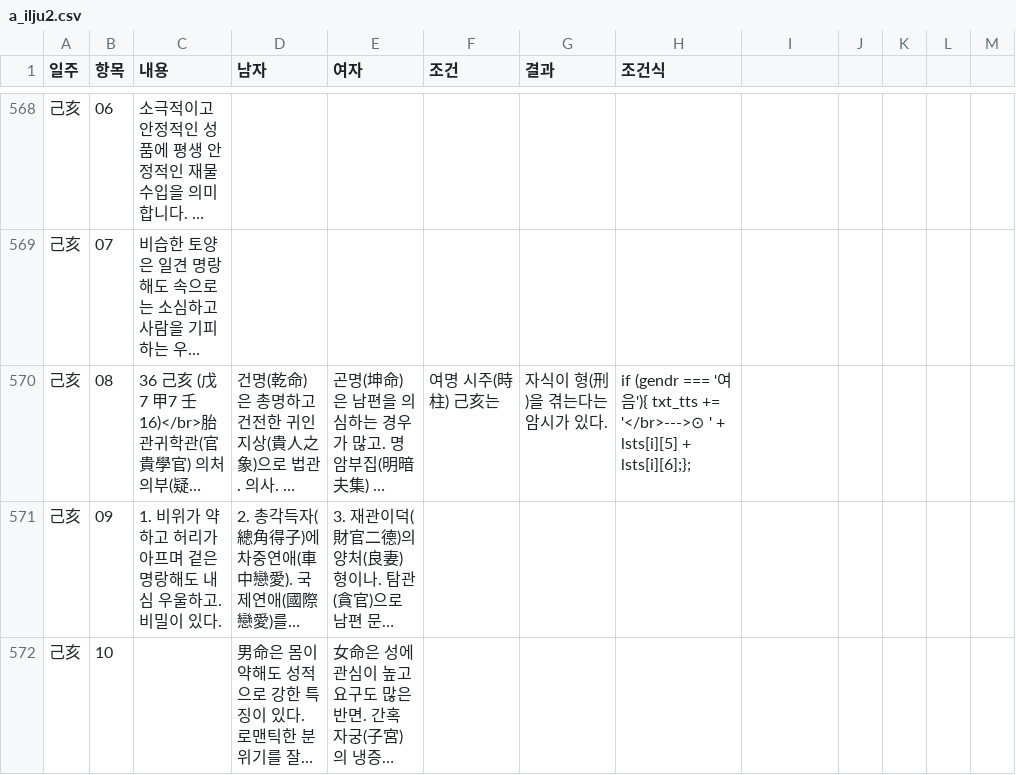
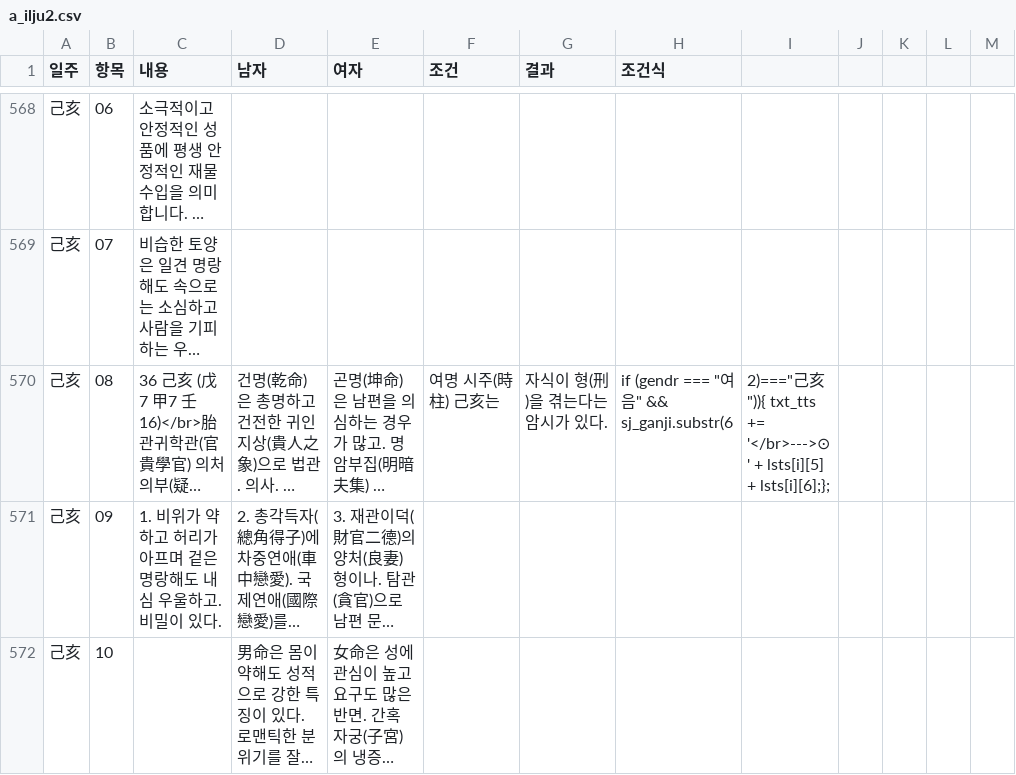
Before and after one commit to jyl22ke/uni_2o4o, a CSV file: a_ilju2.csv, drawn as a sheet; only a part is shown, gaps mark what is left out; long unchanged cells end in …; the diff names each change by its address in the sheet, - before the commit and + after, or states it on an @@ line.

Commit message:
Update a_ilju2.csv

```diff
--- a/a_ilju2.csv
+++ b/a_ilju2.csv
-H570 (조건식): …(gendr === '여음'){ txt_tts += '</br>--->⊙ ' + lsts[i][5] + lsts[i][6];};
+H570 (조건식): …(gendr === "여음" && sj_ganji.substr(6
-I570: (empty)
+I570: 2)==="己亥")){ txt_tts += '</br>--->⊙ ' + lsts[i][5] + lsts[i][6];};
```
